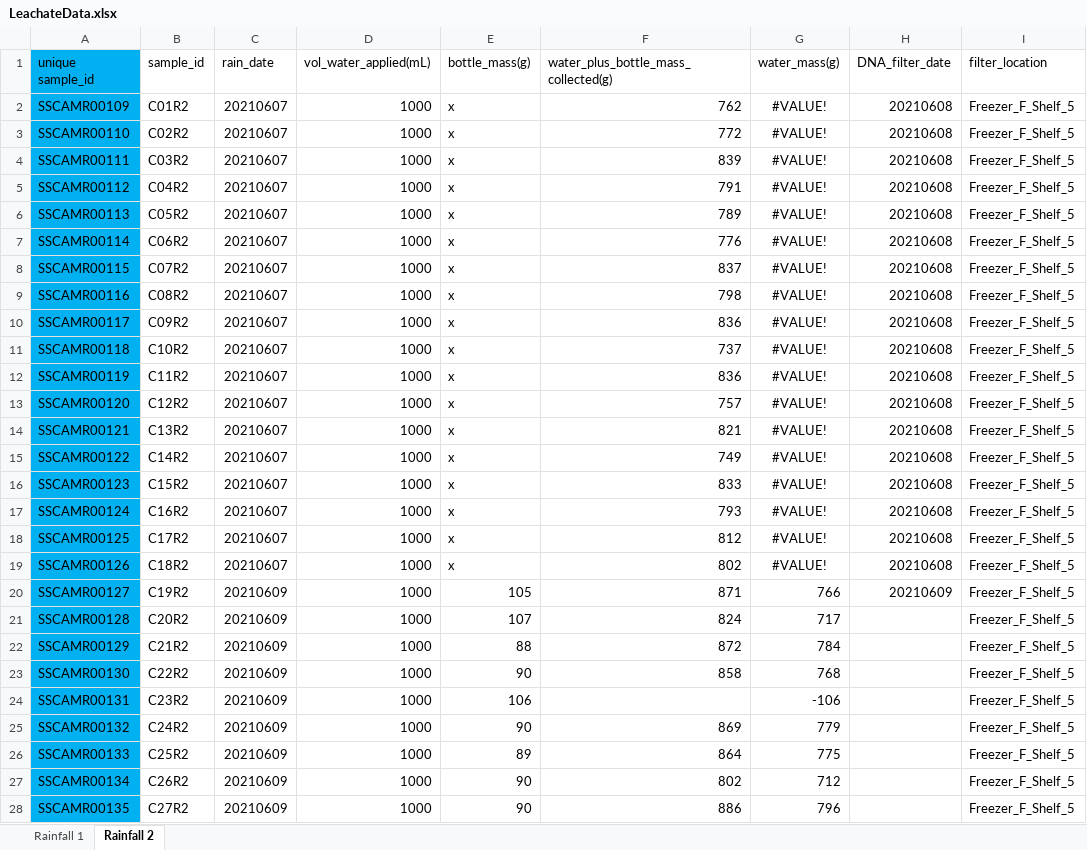
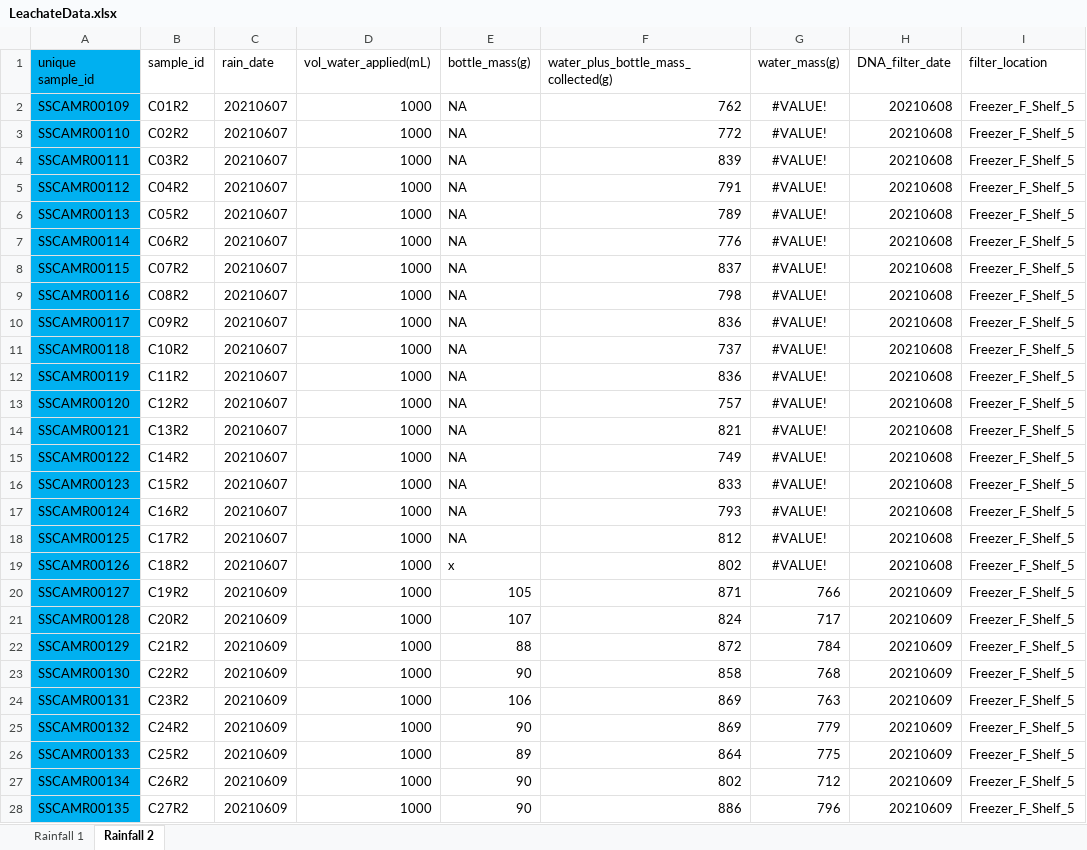
Before and after one commit to jflater/2021_strips_soil_column, an Excel workbook: Data/LeachateData.xlsx, sheet Rainfall 2, drawn as a sheet; only a part is shown; values as stored, in another font and other column widths than the file's, no borders; the diff covers the shown part only; the diff names each change by its address in the sheet, - before the commit and + after, or states it on an @@ line.

```diff
--- a/Data/LeachateData.xlsx (sheet Rainfall 2)
+++ b/Data/LeachateData.xlsx (sheet Rainfall 2)
-E2:E18 (bottle_mass(g)): x
+E2:E18 (bottle_mass(g)): NA
-H21:H28 (DNA_filter_date): (empty)
+H21:H28 (DNA_filter_date): 20210609
-F24: (empty)
+F24: 869
-G24 (water_mass(g)): -106
+G24 (water_mass(g)): 763
```
Also changed, not shown: 9 edited cells elsewhere in this sheet, Data/SoilData.xlsx, Data/sra_metadata.xlsx, 4 other files.
